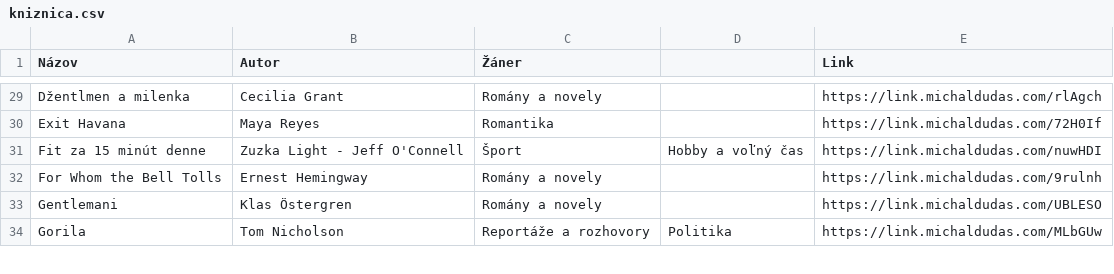
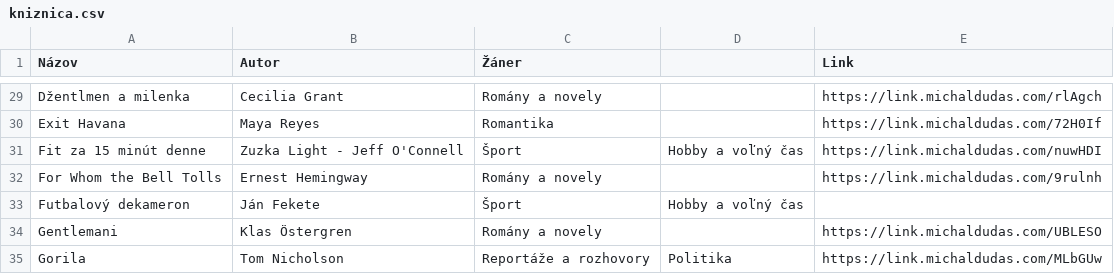
Before and after one commit to misko0709/misko0709.github.io, a CSV file: data/kniznica.csv, drawn as a sheet; only a part is shown, gaps mark what is left out; the diff names each change by its address in the sheet, - before the commit and + after, or states it on an @@ line.

Commit message:
Update kniznica.csv

```diff
--- a/data/kniznica.csv
+++ b/data/kniznica.csv
+row 33: Futbalový dekameron | Ján Fekete | Šport | Hobby a voľný čas
```
